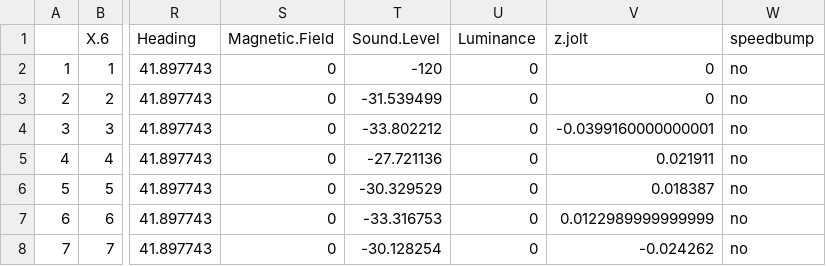
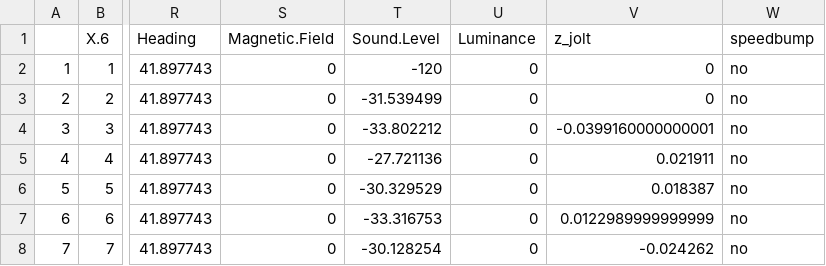
Before and after one commit to xujiachang1024/Machine-Learning-Capstone, a CSV file: logistic_regression/speedbumps.csv, drawn as a sheet; only a part is shown, gaps mark what is left out; the diff names each change by its address in the sheet, - before the commit and + after, or states it on an @@ line.

Commit message:
Fit Model to LA Data

```diff
--- a/logistic_regression/speedbumps.csv
+++ b/logistic_regression/speedbumps.csv
-V1: z.jolt
+V1: z_jolt
```
Also changed, not shown: 3 other files.
